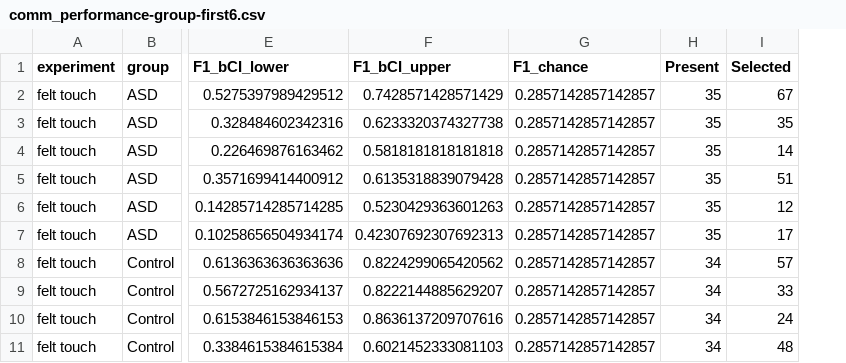
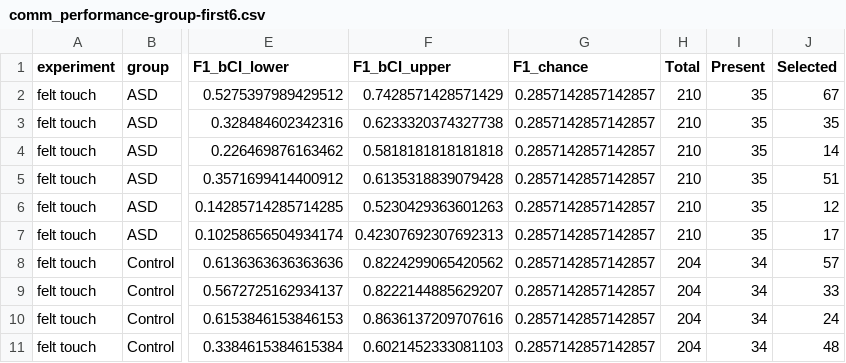
Before and after one commit to SDAMcIntyre/Touch_com_asd, a CSV file: Data/processed/comm_performance-group-first6.csv, drawn as a sheet; only a part is shown, gaps mark what is left out; the diff names each change by its address in the sheet, - before the commit and + after, or states it on an @@ line.

```diff
--- a/Data/processed/comm_performance-group-first6.csv
+++ b/Data/processed/comm_performance-group-first6.csv
+column H (Total), rows 2-11: 210 | 210 | 210 | 210 | 210 | 210 | 204 | 204 | 204 | 204
```
Also changed, not shown: Data/processed/comm-felt-touch_performance-indiv.csv, Data/processed/comm-felt-touch_performance-indiv_strict.csv, 5 other files.
